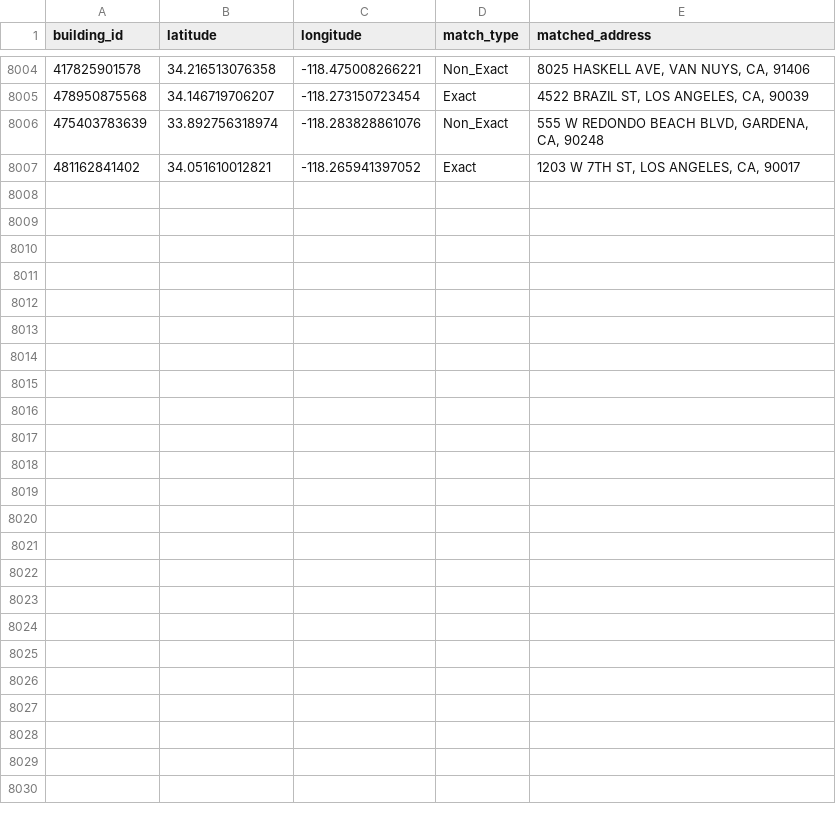
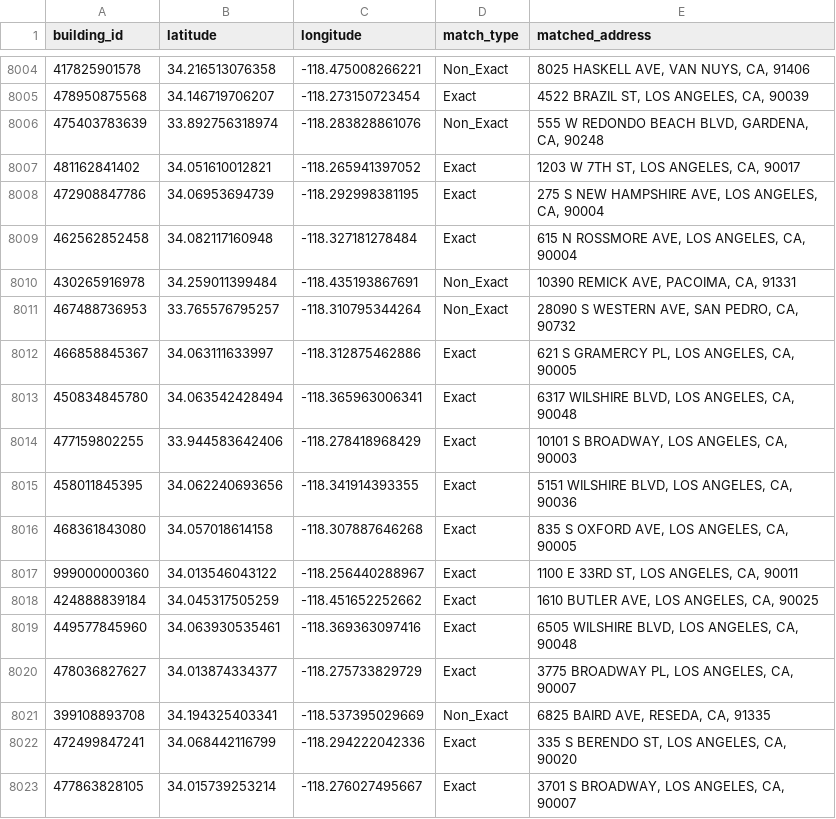
Before and after one commit to nithideiv/la-energy-audit-prioritization, a CSV file: data/interim/geocodes.csv, drawn as a sheet; only a part is shown, gaps mark what is left out; the diff names each change by its address in the sheet, - before the commit and + after, or states it on an @@ line.

```diff
--- a/data/interim/geocodes.csv
+++ b/data/interim/geocodes.csv
+row 8008: 472908847786 | 34.06953694739 | -118.292998381195 | Exact | 275 S NEW HAMPSHIRE AVE, LOS ANGELES, CA, 90004
+row 8009: 462562852458 | 34.082117160948 | -118.327181278484 | Exact | 615 N ROSSMORE AVE, LOS ANGELES, CA, 90004
+row 8010: 430265916978 | 34.259011399484 | -118.435193867691 | Non_Exact | 10390 REMICK AVE, PACOIMA, CA, 91331
+row 8011: 467488736953 | 33.765576795257 | -118.310795344264 | Non_Exact | 28090 S WESTERN AVE, SAN PEDRO, CA, 90732
+row 8012: 466858845367 | 34.063111633997 | -118.312875462886 | Exact | 621 S GRAMERCY PL, LOS ANGELES, CA, 90005
+row 8013: 450834845780 | 34.063542428494 | -118.365963006341 | Exact | 6317 WILSHIRE BLVD, LOS ANGELES, CA, 90048
+row 8014: 477159802255 | 33.944583642406 | -118.278418968429 | Exact | 10101 S BROADWAY, LOS ANGELES, CA, 90003
+row 8015: 458011845395 | 34.062240693656 | -118.341914393355 | Exact | 5151 WILSHIRE BLVD, LOS ANGELES, CA, 90036
+row 8016: 468361843080 | 34.057018614158 | -118.307887646268 | Exact | 835 S OXFORD AVE, LOS ANGELES, CA, 90005
+row 8017: 999000000360 | 34.013546043122 | -118.256440288967 | Exact | 1100 E 33RD ST, LOS ANGELES, CA, 90011
+row 8018: 424888839184 | 34.045317505259 | -118.451652252662 | Exact | 1610 BUTLER AVE, LOS ANGELES, CA, 90025
+row 8019: 449577845960 | 34.063930535461 | -118.369363097416 | Exact | 6505 WILSHIRE BLVD, LOS ANGELES, CA, 90048
+row 8020: 478036827627 | 34.013874334377 | -118.275733829729 | Exact | 3775 BROADWAY PL, LOS ANGELES, CA, 90007
+row 8021: 399108893708 | 34.194325403341 | -118.537395029669 | Non_Exact | 6825 BAIRD AVE, RESEDA, CA, 91335
+row 8022: 472499847241 | 34.068442116799 | -118.294222042336 | Exact | 335 S BERENDO ST, LOS ANGELES, CA, 90020
+row 8023: 477863828105 | 34.015739253214 | -118.276027495667 | Exact | 3701 S BROADWAY, LOS ANGELES, CA, 90007
```
Also changed, not shown: outputs/cluster_selection.csv, outputs/cluster_summary.csv, 23 other files.
